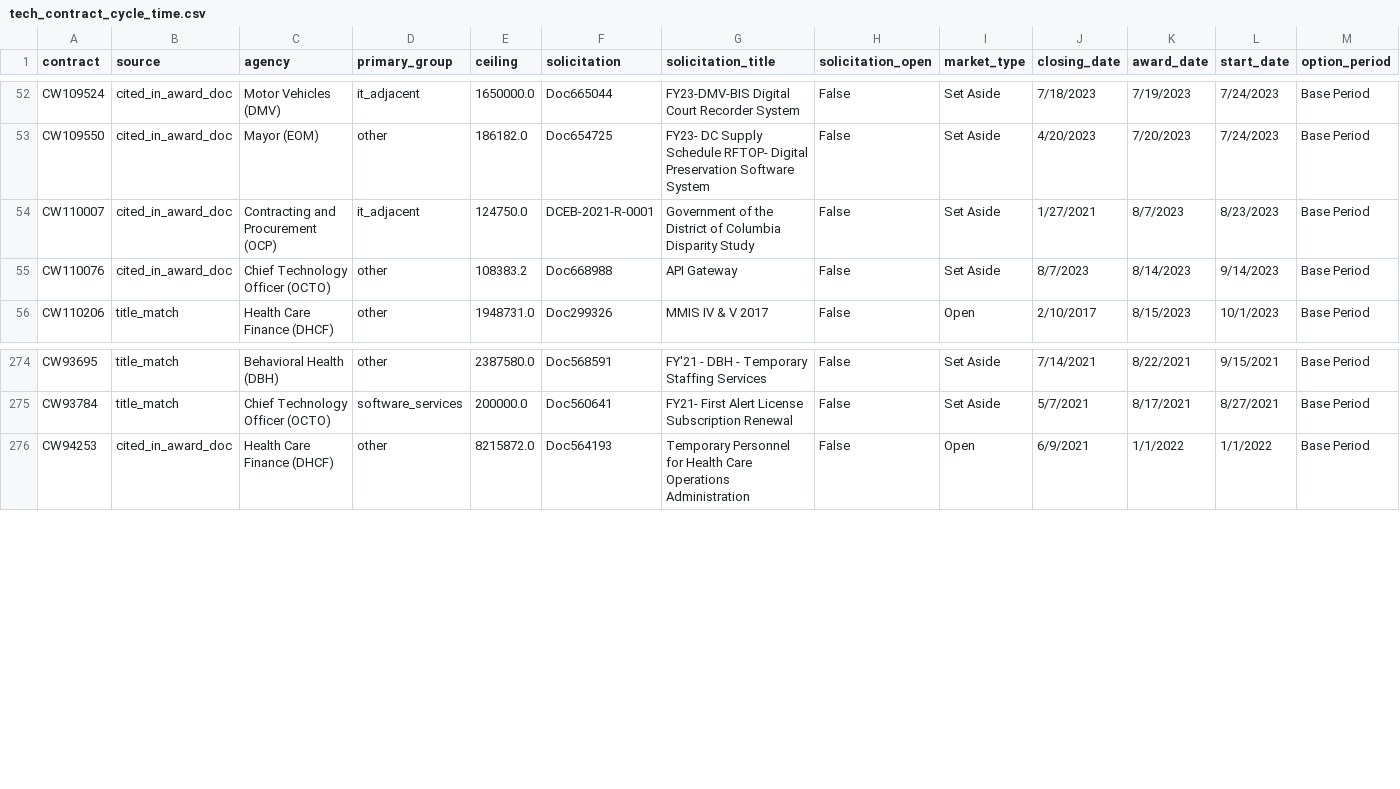
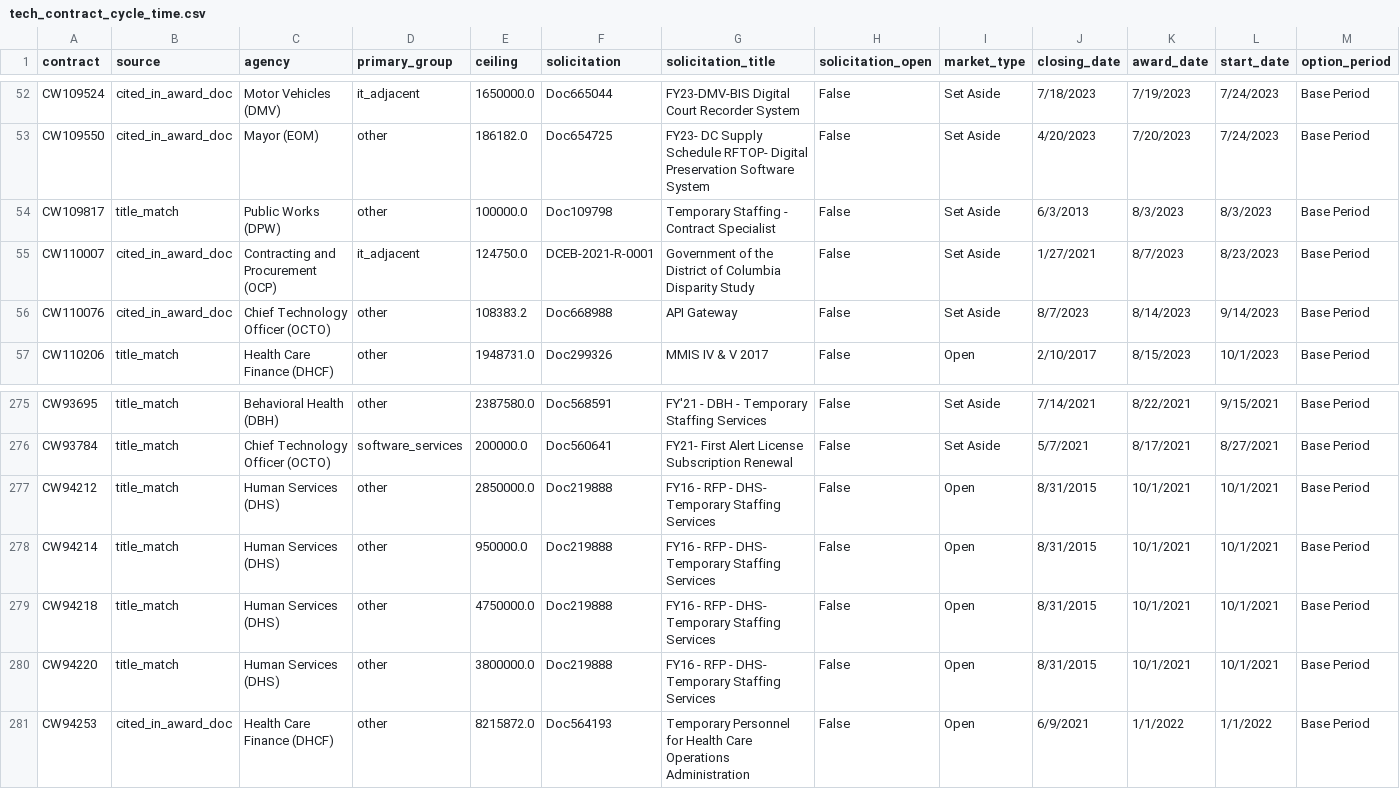
Before and after one commit to abigailhaddad/dc-software-procurement, a CSV file: data/solicitations/tech_contract_cycle_time.csv, drawn as a sheet; only a part is shown, gaps mark what is left out; rows hold the shown columns only; the diff names each change by its address in the sheet, - before the commit and + after, or states it on an @@ line.

```diff
--- a/data/solicitations/tech_contract_cycle_time.csv
+++ b/data/solicitations/tech_contract_cycle_time.csv
+row 54: CW109817 | title_match | Public Works (DPW) | other | 100000.0 | Doc109798 | Temporary Staffing - Contract Specialist | False | Set Aside | 6/3/2013 | 8/3/2023 | 8/3/2023 | Base Period
+row 277: CW94212 | title_match | Human Services (DHS) | other | 2850000.0 | Doc219888 | FY16 - RFP - DHS- Temporary Staffing Services | False | Open | 8/31/2015 | 10/1/2021 | 10/1/2021 | Base Period
+row 278: CW94214 | title_match | Human Services (DHS) | other | 950000.0 | Doc219888 | FY16 - RFP - DHS- Temporary Staffing Services | False | Open | 8/31/2015 | 10/1/2021 | 10/1/2021 | Base Period
+row 279: CW94218 | title_match | Human Services (DHS) | other | 4750000.0 | Doc219888 | FY16 - RFP - DHS- Temporary Staffing Services | False | Open | 8/31/2015 | 10/1/2021 | 10/1/2021 | Base Period
+row 280: CW94220 | title_match | Human Services (DHS) | other | 3800000.0 | Doc219888 | FY16 - RFP - DHS- Temporary Staffing Services | False | Open | 8/31/2015 | 10/1/2021 | 10/1/2021 | Base Period
```
Also changed, not shown: data/part_numbers/shared_tokens.csv, 2 other files.
